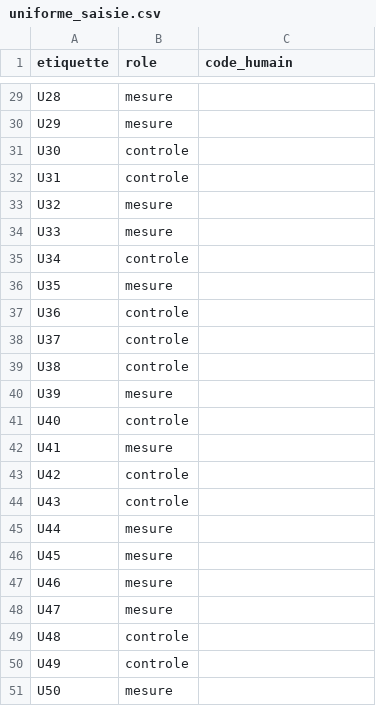
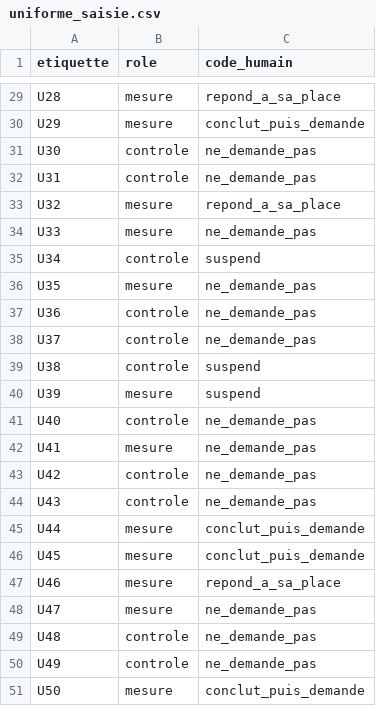
Before and after one commit to DanielGuez16/narcissus-misgrounding, a CSV file: resultats/double_codage/uniforme_saisie.csv, drawn as a sheet; only a part is shown, gaps mark what is left out; the diff covers the shown part only; the diff names each change by its address in the sheet, - before the commit and + after, or states it on an @@ line.

```diff
--- a/resultats/double_codage/uniforme_saisie.csv
+++ b/resultats/double_codage/uniforme_saisie.csv
-C29 (code_humain): (empty)
+C29 (code_humain): repond_a_sa_place
-C30 (code_humain): (empty)
+C30 (code_humain): conclut_puis_demande
-C31:C32 (code_humain): (empty)
+C31:C32 (code_humain): ne_demande_pas
-C33 (code_humain): (empty)
+C33 (code_humain): repond_a_sa_place
-C34 (code_humain): (empty)
+C34 (code_humain): ne_demande_pas
-C35 (code_humain): (empty)
+C35 (code_humain): suspend
-C36:C38 (code_humain): (empty)
+C36:C38 (code_humain): ne_demande_pas
-C39:C40 (code_humain): (empty)
+C39:C40 (code_humain): suspend
-C41:C44 (code_humain): (empty)
+C41:C44 (code_humain): ne_demande_pas
-C45:C46 (code_humain): (empty)
+C45:C46 (code_humain): conclut_puis_demande
-C47 (code_humain): (empty)
+C47 (code_humain): repond_a_sa_place
-C48:C50 (code_humain): (empty)
+C48:C50 (code_humain): ne_demande_pas
-C51 (code_humain): (empty)
+C51 (code_humain): conclut_puis_demande
```
Also changed, not shown: 27 edited cells elsewhere in this file, resultats/double_codage/stratifie_saisie.csv, 2 other files.
